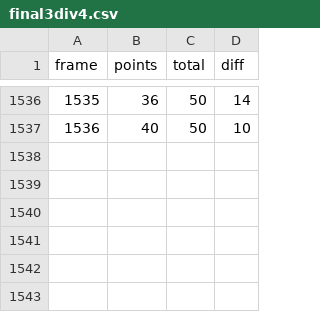
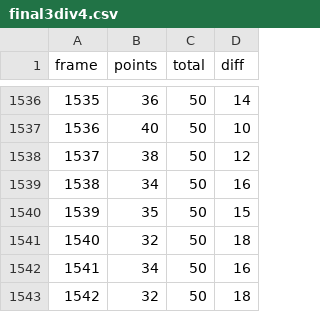
Before and after one commit to mineichen/cameraChangeDetection, a CSV file: report/data/bump/final3div4.csv, drawn as a sheet; only a part is shown, gaps mark what is left out; the diff names each change by its address in the sheet, - before the commit and + after, or states it on an @@ line.

```diff
--- a/report/data/bump/final3div4.csv
+++ b/report/data/bump/final3div4.csv
+row 1538: 1537 | 38 | 50 | 12
+row 1539: 1538 | 34 | 50 | 16
+row 1540: 1539 | 35 | 50 | 15
+row 1541: 1540 | 32 | 50 | 18
+row 1542: 1541 | 34 | 50 | 16
+row 1543: 1542 | 32 | 50 | 18
```
Also changed, not shown: report/data/horizontalMove/final3div4.csv, report/data/verticalMove/final3div4.csv, 9 other files.
